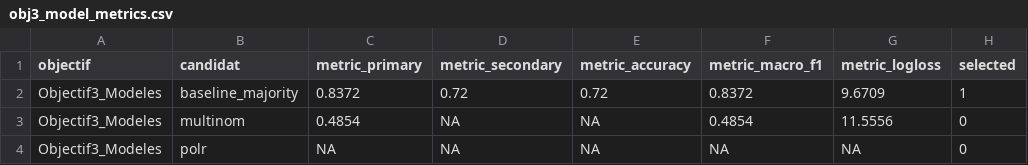
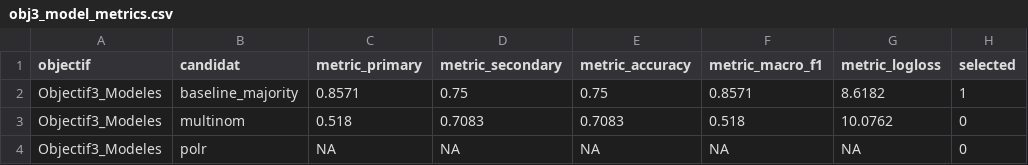
Before and after one commit to eddyboite-nat/myco_apps_releases, a CSV file: results/EPFIP_CHEGD/obj3_model_metrics.csv, drawn as a sheet.

```diff
--- a/results/EPFIP_CHEGD/obj3_model_metrics.csv
+++ b/results/EPFIP_CHEGD/obj3_model_metrics.csv
@@ -1,4 +1,4 @@
 "objectif","candidat","metric_primary","metric_secondary","metric_accuracy","metric_macro_f1","metric_logloss","selected"
-"Objectif3_Modeles","baseline_majority",0.8372,0.72,0.72,0.8372,9.6709,1
-"Objectif3_Modeles","multinom",0.4854,NA,NA,0.4854,11.5556,0
+"Objectif3_Modeles","baseline_majority",0.8571,0.75,0.75,0.8571,8.6182,1
+"Objectif3_Modeles","multinom",0.518,0.7083,0.7083,0.518,10.0762,0
 "Objectif3_Modeles","polr",NA,NA,NA,NA,NA,0
```
Also changed, not shown: results/EPFIP_CHEGD/donnees_brutes_nettoyees.csv, results/EPFIP_CHEGD/resume_par_espece.csv, 40 other files.
